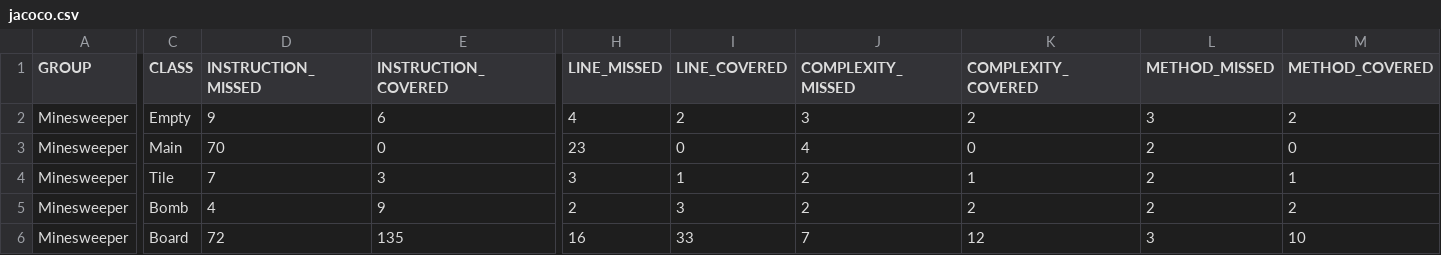
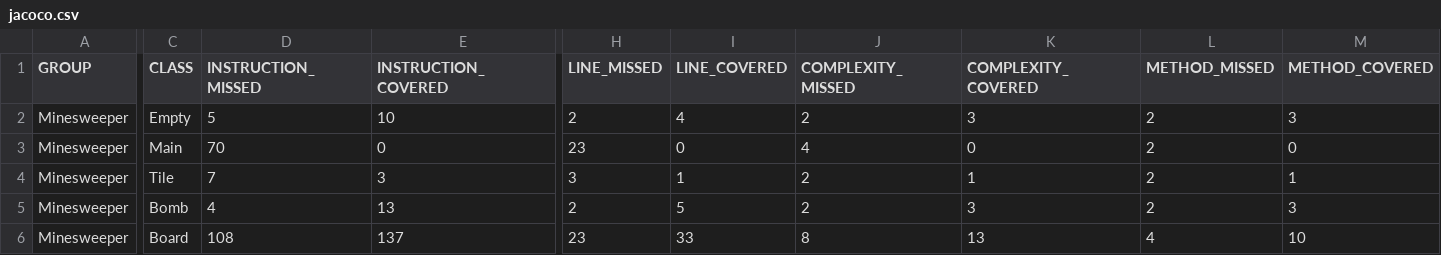
Before and after one commit to IChandisingh/Minesweeper, a CSV file: target/site/jacoco/jacoco.csv, drawn as a sheet; only a part is shown, gaps mark what is left out; the diff covers the shown part only; the diff names each change by its address in the sheet, - before the commit and + after, or states it on an @@ line.

Commit message:
add get and set value tests for tile class

```diff
--- a/target/site/jacoco/jacoco.csv
+++ b/target/site/jacoco/jacoco.csv
-D2 (INSTRUCTION_MISSED): 9
+D2 (INSTRUCTION_MISSED): 5
-E2 (INSTRUCTION_COVERED): 6
+E2 (INSTRUCTION_COVERED): 10
-H2 (LINE_MISSED): 4
+H2 (LINE_MISSED): 2
-I2 (LINE_COVERED): 2
+I2 (LINE_COVERED): 4
-J2 (COMPLEXITY_MISSED): 3
+J2 (COMPLEXITY_MISSED): 2
-K2 (COMPLEXITY_COVERED): 2
+K2 (COMPLEXITY_COVERED): 3
-L2 (METHOD_MISSED): 3
+L2 (METHOD_MISSED): 2
-M2 (METHOD_COVERED): 2
+M2 (METHOD_COVERED): 3
-E5 (INSTRUCTION_COVERED): 9
+E5 (INSTRUCTION_COVERED): 13
-I5 (LINE_COVERED): 3
+I5 (LINE_COVERED): 5
-K5 (COMPLEXITY_COVERED): 2
+K5 (COMPLEXITY_COVERED): 3
-M5 (METHOD_COVERED): 2
+M5 (METHOD_COVERED): 3
-D6 (INSTRUCTION_MISSED): 72
+D6 (INSTRUCTION_MISSED): 108
-E6 (INSTRUCTION_COVERED): 135
+E6 (INSTRUCTION_COVERED): 137
-H6 (LINE_MISSED): 16
+H6 (LINE_MISSED): 23
-J6 (COMPLEXITY_MISSED): 7
+J6 (COMPLEXITY_MISSED): 8
-K6 (COMPLEXITY_COVERED): 12
+K6 (COMPLEXITY_COVERED): 13
-L6 (METHOD_MISSED): 3
+L6 (METHOD_MISSED): 4
```
Also changed, not shown: 2 edited cells elsewhere in this file, 27 other files.
